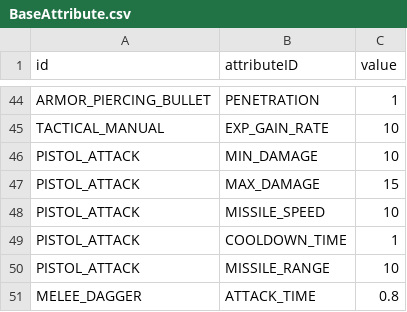
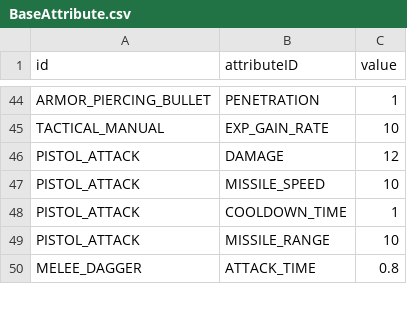
Before and after one commit to ionic5/02-ap, a CSV file: TaskForce.AP.Client/Assets/Addressables/GameData/BaseAttribute.csv, drawn as a sheet; only a part is shown, gaps mark what is left out.

```diff
--- a/TaskForce.AP.Client/Assets/Addressables/GameData/BaseAttribute.csv
+++ b/TaskForce.AP.Client/Assets/Addressables/GameData/BaseAttribute.csv
@@ -45,4 +45,3 @@
 "TACTICAL_MANUAL","EXP_GAIN_RATE",10
-"PISTOL_ATTACK","MIN_DAMAGE",10
-"PISTOL_ATTACK","MAX_DAMAGE",15
+"PISTOL_ATTACK","DAMAGE",12
 "PISTOL_ATTACK","MISSILE_SPEED",10
```
Also changed, not shown: TaskForce.AP.Client/Assets/Addressables/GameData/LevelAttribute.csv, 4 other files.
